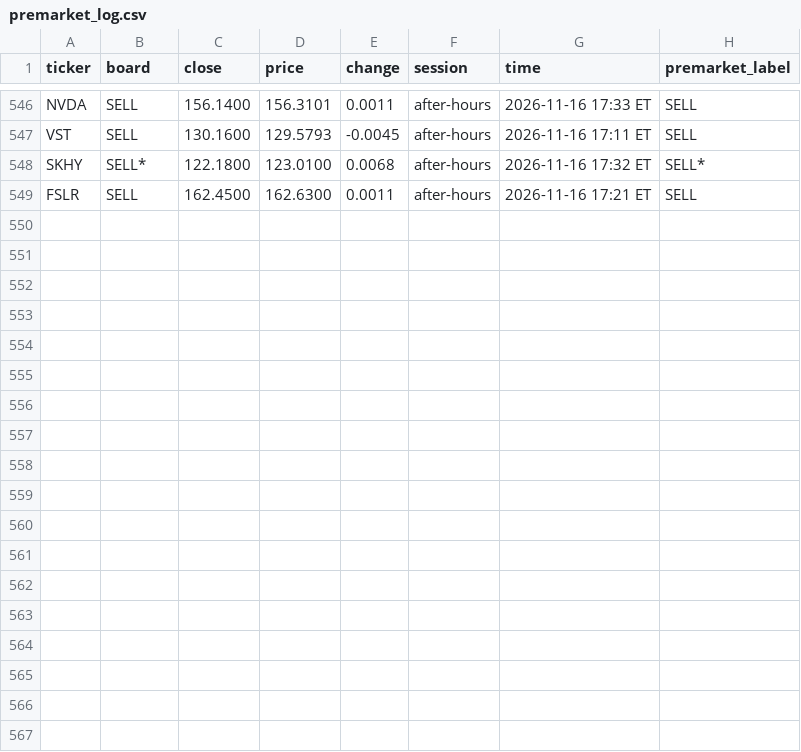
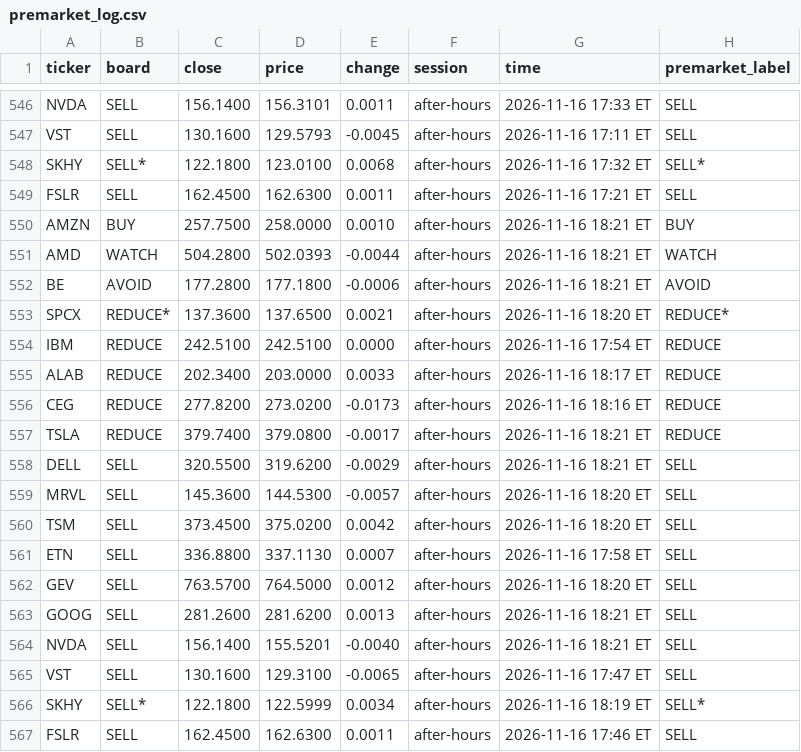
Before and after one commit to Clairechen163/stock-signal-lab, a CSV file: reports/premarket_log.csv, drawn as a sheet; only a part is shown, gaps mark what is left out.

```diff
--- a/reports/premarket_log.csv
+++ b/reports/premarket_log.csv
@@ -549 +549,19 @@ SKHY,SELL*,122.1800,123.0100,0.0068,after-hours,2026-11-16 17:32 ET,SELL*
 FSLR,SELL,162.4500,162.6300,0.0011,after-hours,2026-11-16 17:21 ET,SELL
+AMZN,BUY,257.7500,258.0000,0.0010,after-hours,2026-11-16 18:21 ET,BUY
+AMD,WATCH,504.2800,502.0393,-0.0044,after-hours,2026-11-16 18:21 ET,WATCH
+BE,AVOID,177.2800,177.1800,-0.0006,after-hours,2026-11-16 18:21 ET,AVOID
+SPCX,REDUCE*,137.3600,137.6500,0.0021,after-hours,2026-11-16 18:20 ET,REDUCE*
+IBM,REDUCE,242.5100,242.5100,0.0000,after-hours,2026-11-16 17:54 ET,REDUCE
+ALAB,REDUCE,202.3400,203.0000,0.0033,after-hours,2026-11-16 18:17 ET,REDUCE
+CEG,REDUCE,277.8200,273.0200,-0.0173,after-hours,2026-11-16 18:16 ET,REDUCE
+TSLA,REDUCE,379.7400,379.0800,-0.0017,after-hours,2026-11-16 18:21 ET,REDUCE
+DELL,SELL,320.5500,319.6200,-0.0029,after-hours,2026-11-16 18:21 ET,SELL
+MRVL,SELL,145.3600,144.5300,-0.0057,after-hours,2026-11-16 18:20 ET,SELL
+TSM,SELL,373.4500,375.0200,0.0042,after-hours,2026-11-16 18:20 ET,SELL
+ETN,SELL,336.8800,337.1130,0.0007,after-hours,2026-11-16 17:58 ET,SELL
+GEV,SELL,763.5700,764.5000,0.0012,after-hours,2026-11-16 18:20 ET,SELL
+GOOG,SELL,281.2600,281.6200,0.0013,after-hours,2026-11-16 18:21 ET,SELL
+NVDA,SELL,156.1400,155.5201,-0.0040,after-hours,2026-11-16 18:21 ET,SELL
+VST,SELL,130.1600,129.3100,-0.0065,after-hours,2026-11-16 17:47 ET,SELL
+SKHY,SELL*,122.1800,122.5999,0.0034,after-hours,2026-11-16 18:19 ET,SELL*
+FSLR,SELL,162.4500,162.6300,0.0011,after-hours,2026-11-16 17:46 ET,SELL
```
Also changed, not shown: 2 other files.
